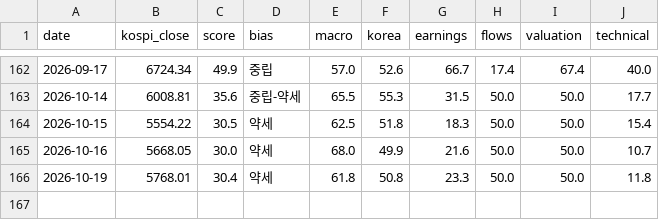
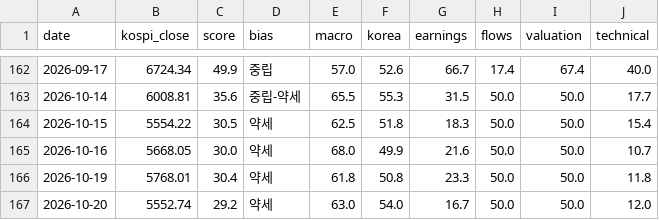
Before and after one commit to kym20031219-code/etf-partner-finder, a CSV file: results/kospi_history.csv, drawn as a sheet; only a part is shown, gaps mark what is left out.

```diff
--- a/results/kospi_history.csv
+++ b/results/kospi_history.csv
@@ -166 +166,2 @@ date,kospi_close,score,bias,macro,korea,earnings,flows,valuation,technical
 2026-10-19,5768.01,30.4,약세,61.8,50.8,23.3,50.0,50.0,11.8
+2026-10-20,5552.74,29.2,약세,63.0,54.0,16.7,50.0,50.0,12.0
```
Also changed, not shown: 1 other file.
